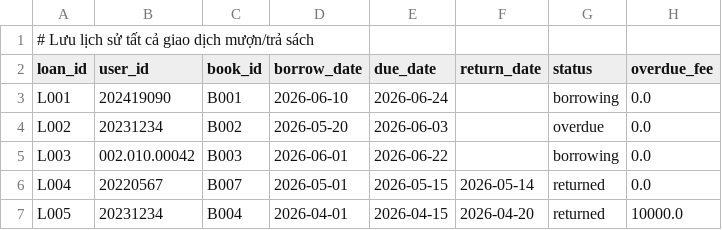
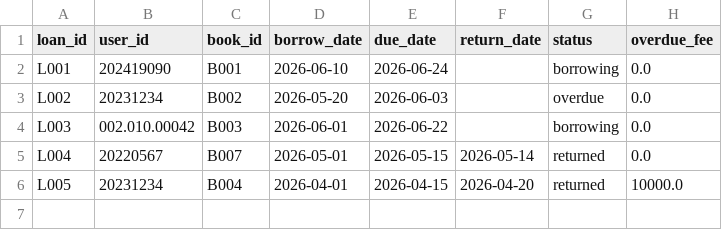
Before and after one commit to thuyphuong180206-star/KTLT-Library-Management-System, a CSV file: data/loans.csv, drawn as a sheet; the diff names each change by its address in the sheet, - before the commit and + after, or states it on an @@ line.

Commit message:
Update loans.csv

```diff
--- a/data/loans.csv
+++ b/data/loans.csv
-row 1: # Lưu lịch sử tất cả giao dịch mượn/trả sách
```
